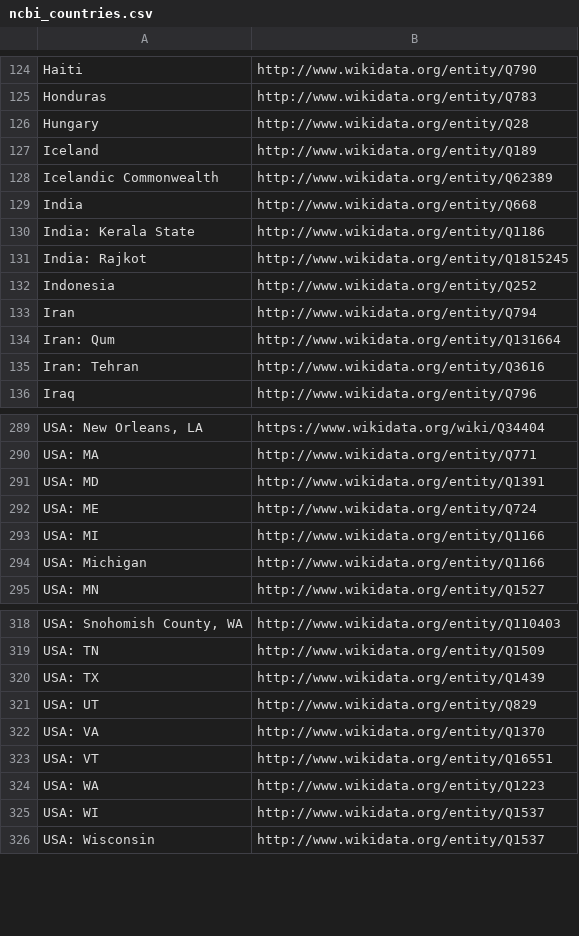
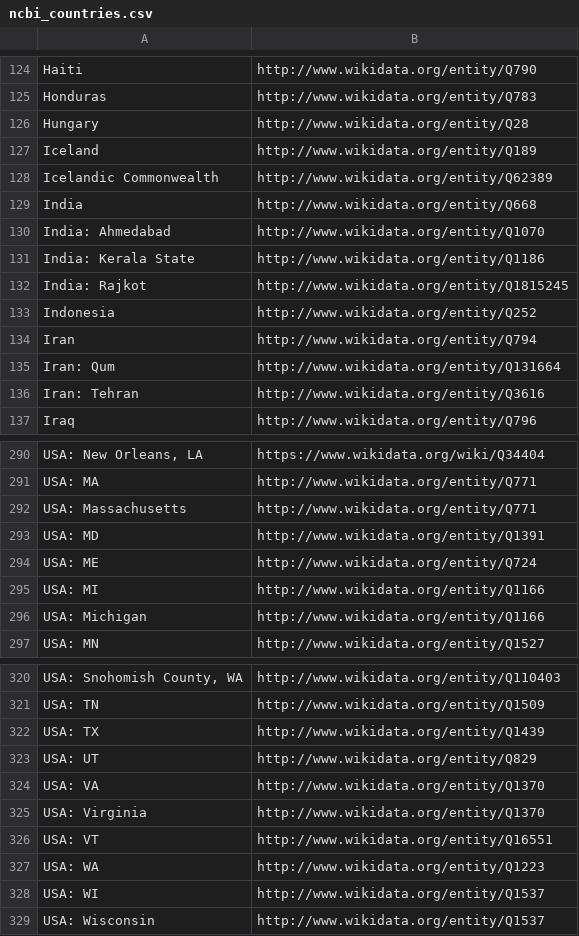
Before and after one commit to pubseq/bh20-seq-resource, a CSV file: scripts/dict_ontology_standardization/ncbi_countries.csv, drawn as a sheet; only a part is shown, gaps mark what is left out; the diff names each change by its address in the sheet, - before the commit and + after, or states it on an @@ line.

Commit message:
the script is more verbose; added other countries

```diff
--- a/scripts/dict_ontology_standardization/ncbi_countries.csv
+++ b/scripts/dict_ontology_standardization/ncbi_countries.csv
+row 130: India: Ahmedabad | http://www.wikidata.org/entity/Q1070
+row 292: USA: Massachusetts | http://www.wikidata.org/entity/Q771
+row 325: USA: Virginia | http://www.wikidata.org/entity/Q1370
```
Also changed, not shown: 1 other file.
